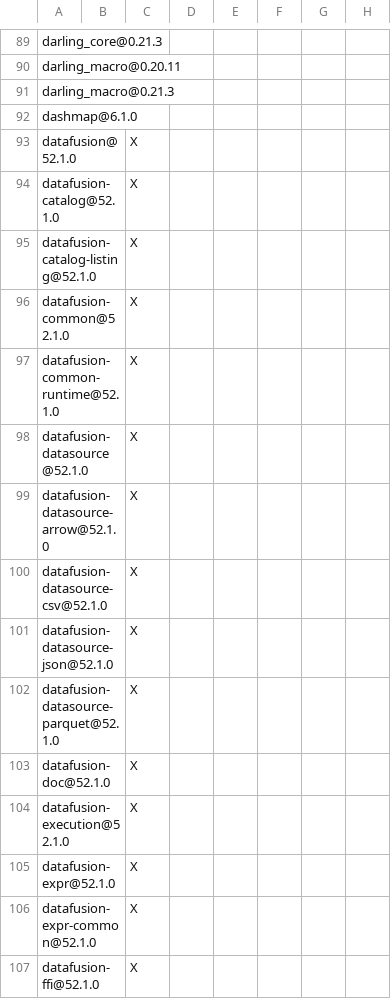
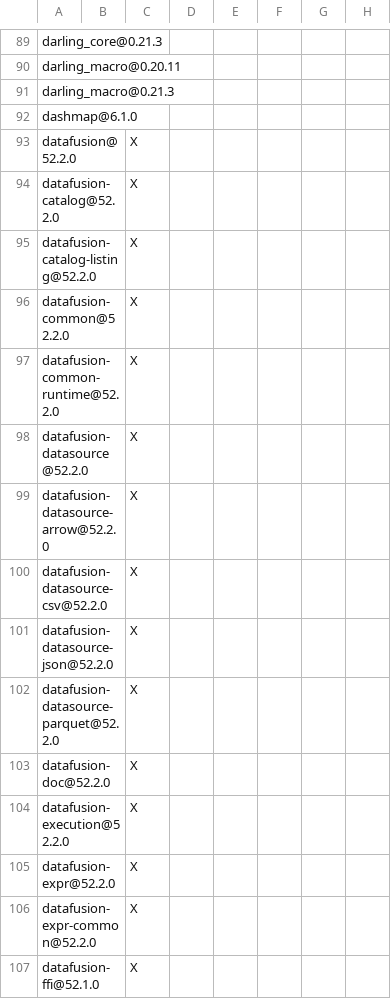
Before and after one commit to RelationalAI/iceberg-rust, a TSV file: bindings/python/DEPENDENCIES.rust.tsv, drawn as a sheet; only a part is shown, gaps mark what is left out; the diff covers the shown part only; the diff names each change by its address in the sheet, - before the commit and + after, or states it on an @@ line.

Commit message:
chore: Bump version to 0.9.0, update dep list and changelog (#2223)
## Which issue does this PR close?

<!--
We generally require a GitHub issue to be filed for all bug fixes and
enhancements and this helps us generate change logs for our releases.
You can link an issue to this PR using the GitHub syntax. For example
`Closes #123` indicates that this PR will close issue #123.
-->

- A part of release work: #2213

## What changes are included in this PR?
- Version bump to 0.9.0
- Update dep list
- Update CHANGELOG.md
<!--
Provide a summary of the modifications in this PR. List the main changes
such as new features, bug fixes, refactoring, or any other updates.
-->

## Are these changes tested?
NA
<!--
Specify what test covers (unit test, integration test, etc.).

If tests are not included in your PR, please explain why (for example,
are they covered by existing tests)?
-->

```diff
--- a/bindings/python/DEPENDENCIES.rust.tsv
+++ b/bindings/python/DEPENDENCIES.rust.tsv
-A93: datafusion@52.1.0
+A93: datafusion@52.2.0
-A94: datafusion-catalog@52.1.0
+A94: datafusion-catalog@52.2.0
-A95: datafusion-catalog-listing@52.1.0
+A95: datafusion-catalog-listing@52.2.0
-A96: datafusion-common@52.1.0
+A96: datafusion-common@52.2.0
-A97: datafusion-common-runtime@52.1.0
+A97: datafusion-common-runtime@52.2.0
-A98: datafusion-datasource@52.1.0
+A98: datafusion-datasource@52.2.0
-A99: datafusion-datasource-arrow@52.1.0
+A99: datafusion-datasource-arrow@52.2.0
-A100: datafusion-datasource-csv@52.1.0
+A100: datafusion-datasource-csv@52.2.0
-A101: datafusion-datasource-json@52.1.0
+A101: datafusion-datasource-json@52.2.0
-A102: datafusion-datasource-parquet@52.1.0
+A102: datafusion-datasource-parquet@52.2.0
-A103: datafusion-doc@52.1.0
+A103: datafusion-doc@52.2.0
-A104: datafusion-execution@52.1.0
+A104: datafusion-execution@52.2.0
-A105: datafusion-expr@52.1.0
+A105: datafusion-expr@52.2.0
-A106: datafusion-expr-common@52.1.0
+A106: datafusion-expr-common@52.2.0
```
Also changed, not shown: 1 added row and 20 edited cells elsewhere in this file, 19 other files.
